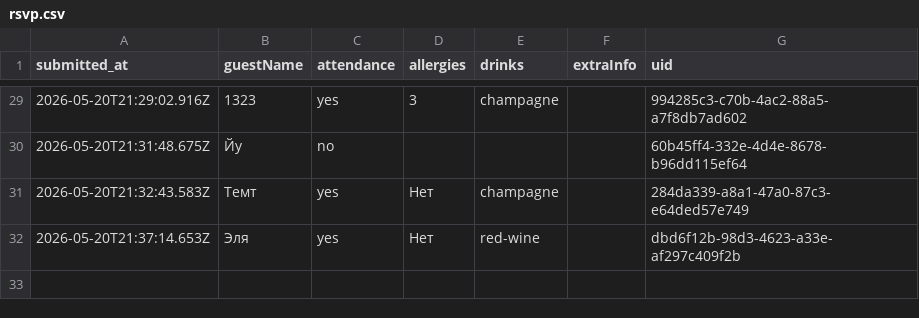
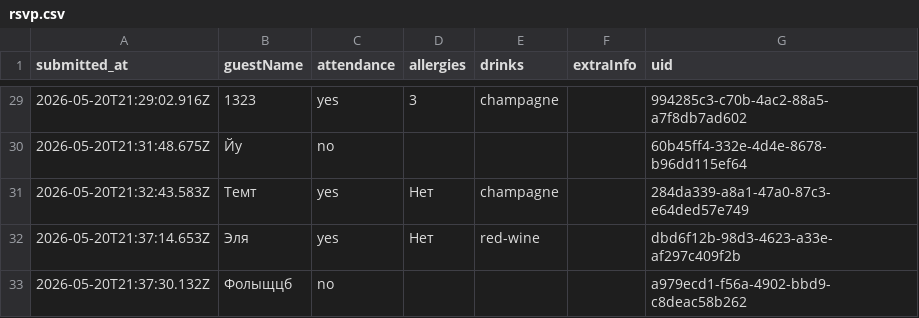
Before and after one commit to ge1saga/Sergey_Elya_Wedding, a CSV file: rsvp.csv, drawn as a sheet; only a part is shown, gaps mark what is left out; the diff names each change by its address in the sheet, - before the commit and + after, or states it on an @@ line.

Commit message:
RSVP: Фолыщцб (2026-05-20T21:37:30.132Z)

```diff
--- a/rsvp.csv
+++ b/rsvp.csv
+row 33: 2026-05-20T21:37:30.132Z | Фолыщцб | no |  |  |  | a979ecd1-f56a-4902-bbd9-c8deac58b262
```
